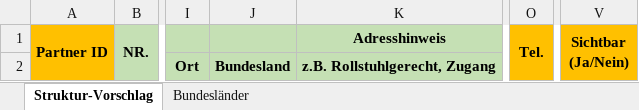
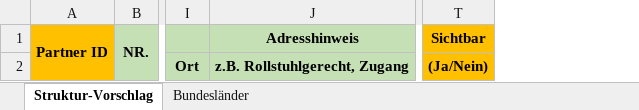
Before and after one commit to corona-warn-app/cwa-map-operators-frontend, an Excel workbook: src/assets/Import_Vorlage.xlsx, sheet Struktur-Vorschlag, drawn as a sheet; only a part is shown, gaps mark what is left out; values as stored, in another font and other column widths than the file's, no borders; removed rows and columns are numbered as before the commit, all else as after; the diff names each change by its address in the sheet, - before the commit and + after, or states it on an @@ line.

Commit message:
Fixed import template

```diff
--- a/src/assets/Import_Vorlage.xlsx (sheet Struktur-Vorschlag)
+++ b/src/assets/Import_Vorlage.xlsx (sheet Struktur-Vorschlag)
-column J, row 2: Bundesland
-column O (Tel.), empty
-column V (Sichtbar (Ja/Nein)), empty
+column T (Sichtbar), row 2: (Ja/Nein)
```
